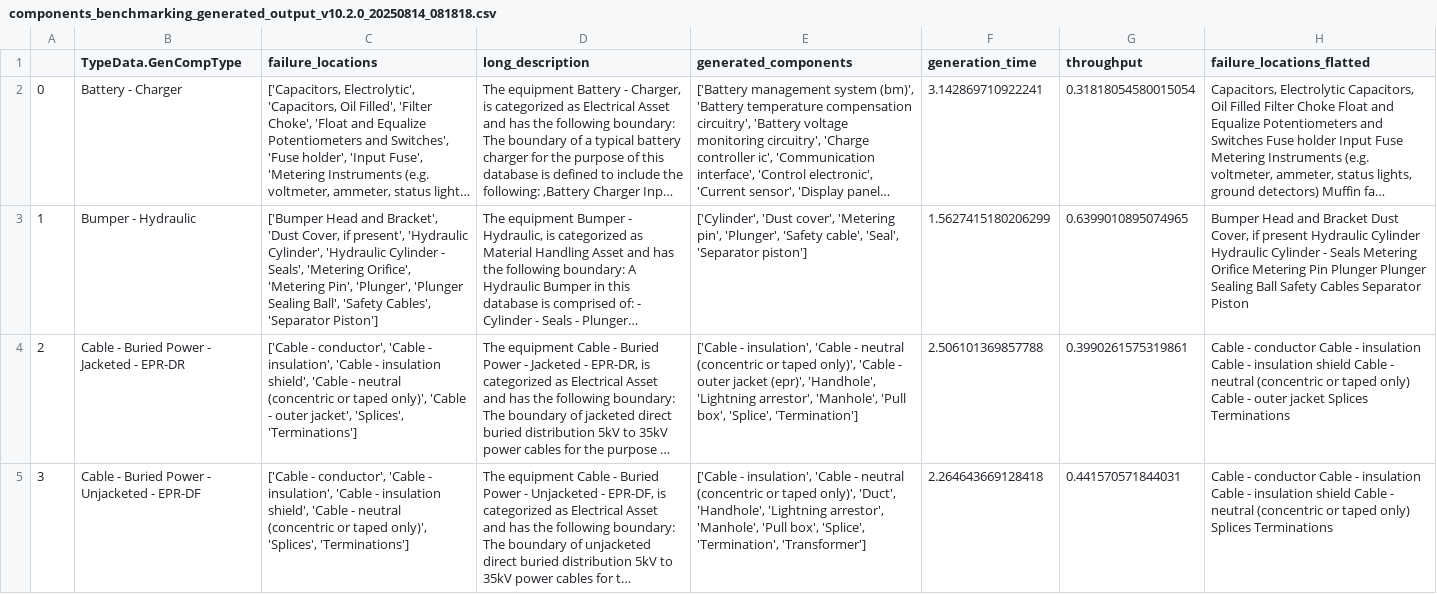
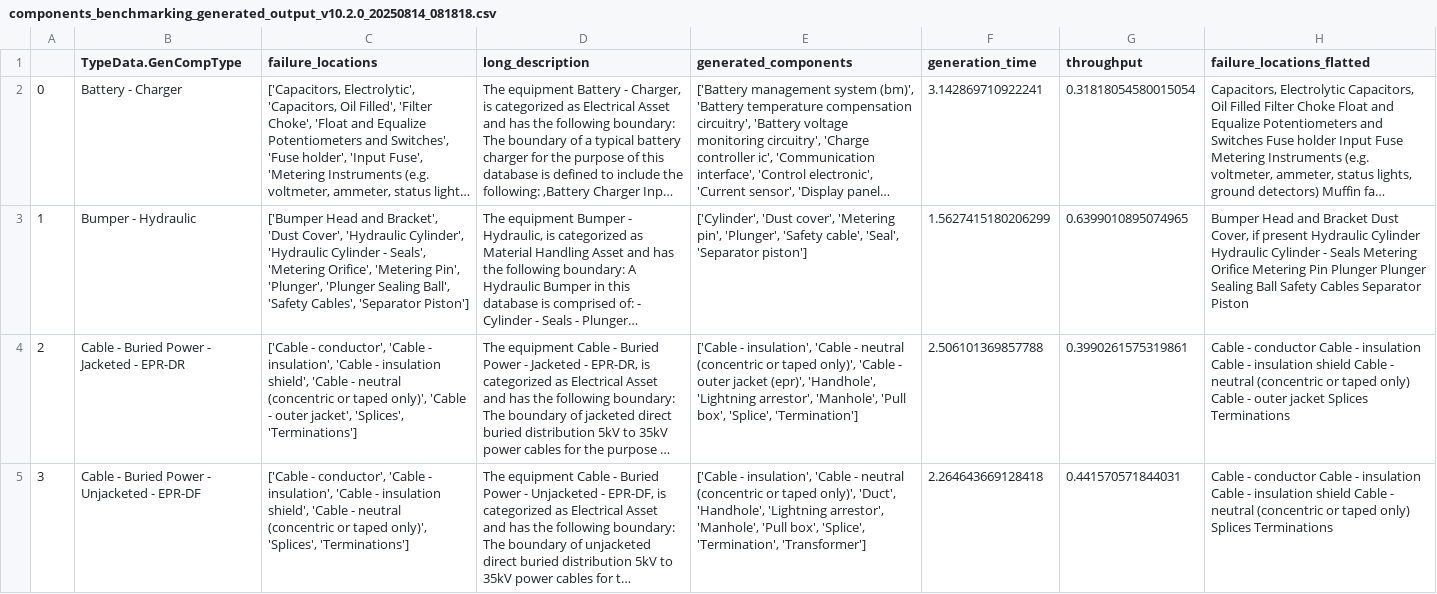
Before and after one commit to Langbridge/uot-matching, a CSV file: component-fmea/components_benchmarking_generated_output_v10.2.0_20250814_081818.csv, drawn as a sheet; only a part is shown; long unchanged cells end in …; the diff covers the shown part only; the diff names each change by its address in the sheet, - before the commit and + after, or states it on an @@ line.

```diff
--- a/component-fmea/components_benchmarking_generated_output_v10.2.0_20250814_081818.csv
+++ b/component-fmea/components_benchmarking_generated_output_v10.2.0_20250814_081818.csv
-C3 (failure_locations): …Bracket', 'Dust Cover, if present', 'Hydraulic Cylinder',…
+C3 (failure_locations): …Bracket', 'Dust Cover', 'Hydraulic Cylinder',…
```
Also changed, not shown: 31 edited cells elsewhere in this file, cbm-gre/enriched_work_orders_cossim.csv, cbm-gre/enriched_work_orders_uot.csv, 5 other files.
